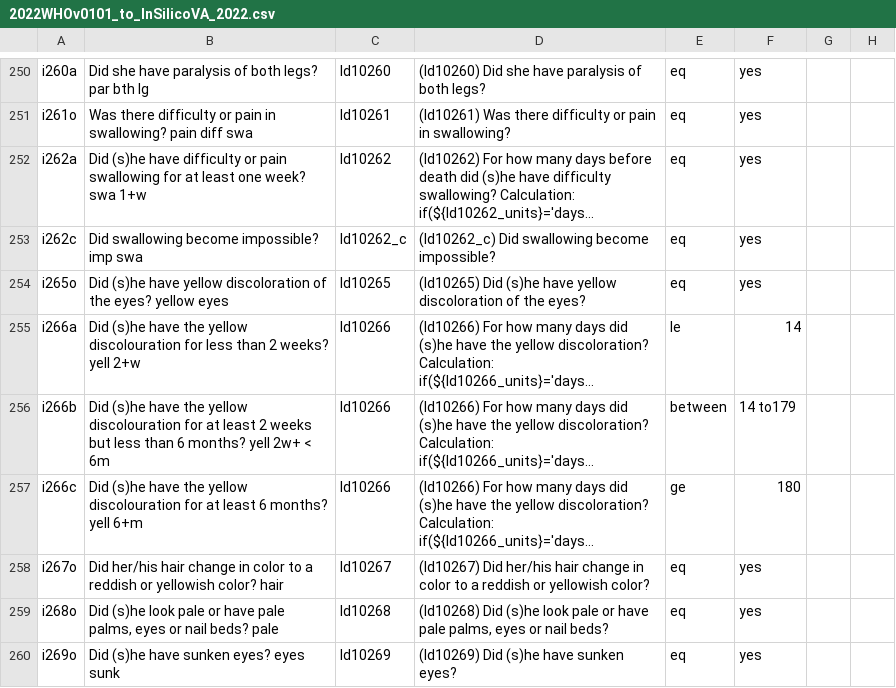
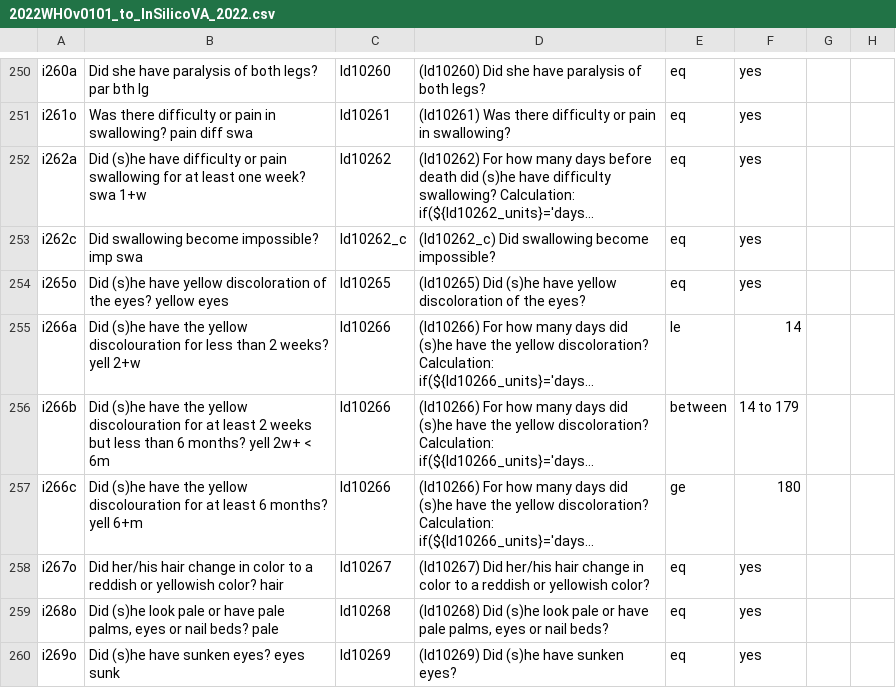
Before and after one commit to verbal-autopsy-software/pyCrossVA, a CSV file: pycrossva/resources/mapping_configuration_files/2022WHOv0101_to_InSilicoVA_2022.csv, drawn as a sheet; only a part is shown, gaps mark what is left out; long unchanged cells end in …; the diff names each change by its address in the sheet, - before the commit and + after, or states it on an @@ line.

Commit message:
fixed typo in condition column

```diff
--- a/pycrossva/resources/mapping_configuration_files/2022WHOv0101_to_InSilicoVA_2022.csv
+++ b/pycrossva/resources/mapping_configuration_files/2022WHOv0101_to_InSilicoVA_2022.csv
-F256: 14 to179
+F256: 14 to 179
```
